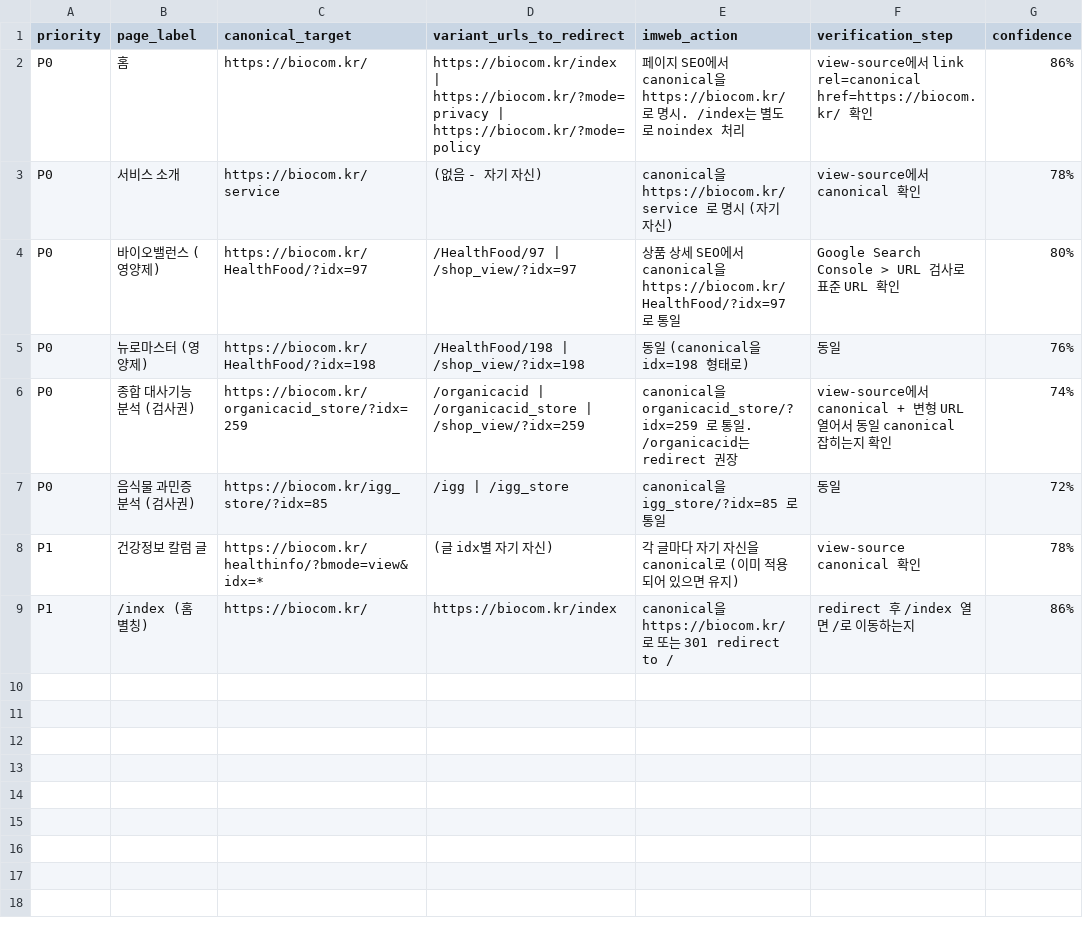
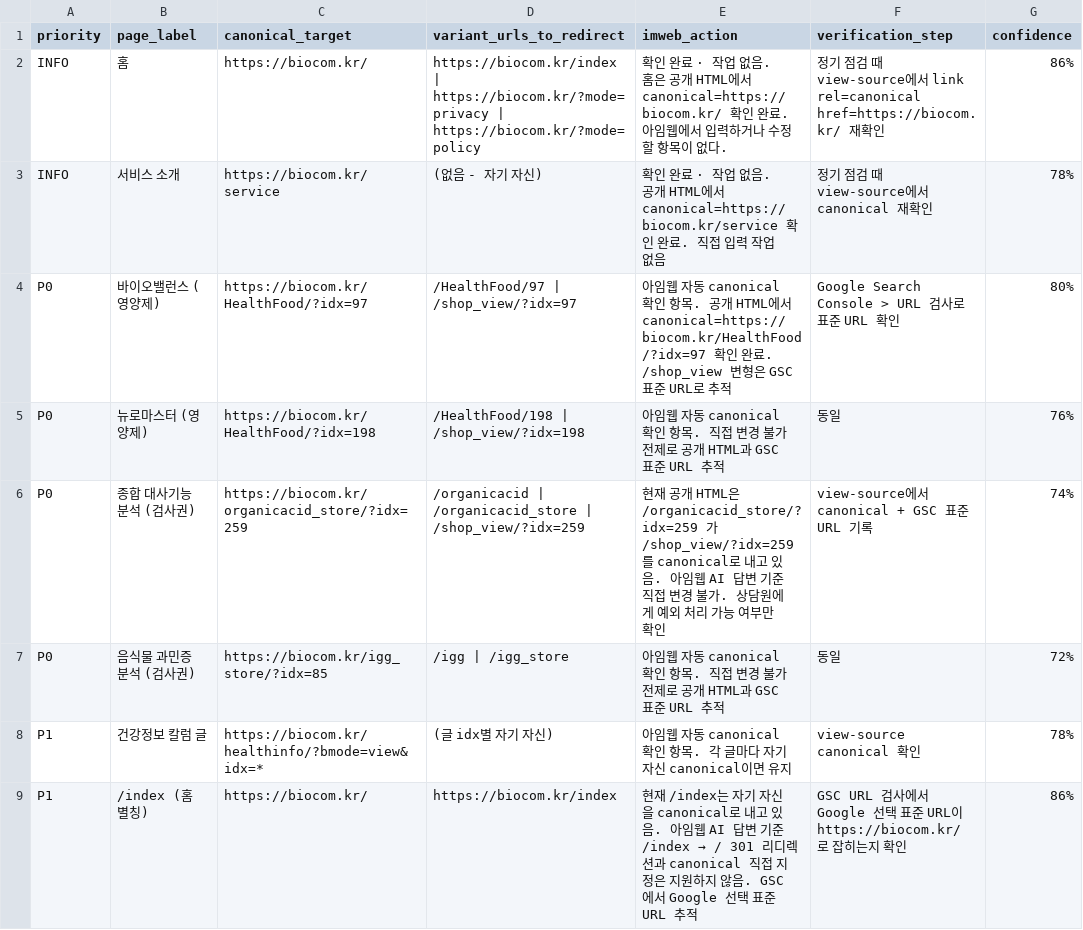
Before and after one commit to taejunjeon/seo, a CSV file: reports/seo/imweb_canonical_targets.csv, drawn as a sheet.

```diff
--- a/reports/seo/imweb_canonical_targets.csv
+++ b/reports/seo/imweb_canonical_targets.csv
@@ -1,9 +1,9 @@
 priority,page_label,canonical_target,variant_urls_to_redirect,imweb_action,verification_step,confidence
-P0,홈,https://biocom.kr/,https://biocom.kr/index | https://biocom.kr/?mode=privacy | https://biocom.kr/?mode=policy,페이지 SEO에서 canonical을 https://biocom.kr/ 로 명시. /index는 별도로 noindex 처리,view-source에서 link rel=canonical href=https://biocom.kr/ 확인,86%
-P0,서비스 소개,https://biocom.kr/service,(없음 - 자기 자신),canonical을 https://biocom.kr/service 로 명시 (자기 자신),view-source에서 canonical 확인,78%
-P0,바이오밸런스 (영양제),https://biocom.kr/HealthFood/?idx=97,/HealthFood/97 | /shop_view/?idx=97,상품 상세 SEO에서 canonical을 https://biocom.kr/HealthFood/?idx=97 로 통일,Google Search Console > URL 검사로 표준 URL 확인,80%
-P0,뉴로마스터 (영양제),https://biocom.kr/HealthFood/?idx=198,/HealthFood/198 | /shop_view/?idx=198,동일 (canonical을 idx=198 형태로),동일,76%
-P0,종합 대사기능 분석 (검사권),https://biocom.kr/organicacid_store/?idx=259,/organicacid | /organicacid_store | /shop_view/?idx=259,canonical을 organicacid_store/?idx=259 로 통일. /organicacid는 redirect 권장,view-source에서 canonical + 변형 URL 열어서 동일 canonical 잡히는지 확인,74%
-P0,음식물 과민증 분석 (검사권),https://biocom.kr/igg_store/?idx=85,/igg | /igg_store,canonical을 igg_store/?idx=85 로 통일,동일,72%
-P1,건강정보 칼럼 글,https://biocom.kr/healthinfo/?bmode=view&idx=*,(글 idx별 자기 자신),각 글마다 자기 자신을 canonical로 (이미 적용되어 있으면 유지),view-source canonical 확인,78%
-P1,/index (홈 별칭),https://biocom.kr/,https://biocom.kr/index,canonical을 https://biocom.kr/ 로 또는 301 redirect to /,redirect 후 /index 열면 /로 이동하는지,86%
+INFO,홈,https://biocom.kr/,https://biocom.kr/index | https://biocom.kr/?mode=privacy | https://biocom.kr/?mode=policy,확인 완료 · 작업 없음. 홈은 공개 HTML에서 canonical=https://biocom.kr/ 확인 완료. 아임웹에서 입력하거나 수정할 항목이 없다.,정기 점검 때 view-source에서 link rel=canonical href=https://biocom.kr/ 재확인,86%
+INFO,서비스 소개,https://biocom.kr/service,(없음 - 자기 자신),확인 완료 · 작업 없음. 공개 HTML에서 canonical=https://biocom.kr/service 확인 완료. 직접 입력 작업 없음,정기 점검 때 view-source에서 canonical 재확인,78%
+P0,바이오밸런스 (영양제),https://biocom.kr/HealthFood/?idx=97,/HealthFood/97 | /shop_view/?idx=97,아임웹 자동 canonical 확인 항목. 공개 HTML에서 canonical=https://biocom.kr/HealthFood/?idx=97 확인 완료. /shop_view 변형은 GSC 표준 URL로 추적,Google Search Console > URL 검사로 표준 URL 확인,80%
+P0,뉴로마스터 (영양제),https://biocom.kr/HealthFood/?idx=198,/HealthFood/198 | /shop_view/?idx=198,아임웹 자동 canonical 확인 항목. 직접 변경 불가 전제로 공개 HTML과 GSC 표준 URL 추적,동일,76%
+P0,종합 대사기능 분석 (검사권),https://biocom.kr/organicacid_store/?idx=259,/organicacid | /organicacid_store | /shop_view/?idx=259,현재 공개 HTML은 /organicacid_store/?idx=259 가 /shop_view/?idx=259 를 canonical로 내고 있음. 아임웹 AI 답변 기준 직접 변경 불가. 상담원에게 예외 처리 가능 여부만 확인,view-source에서 canonical + GSC 표준 URL 기록,74%
+P0,음식물 과민증 분석 (검사권),https://biocom.kr/igg_store/?idx=85,/igg | /igg_store,아임웹 자동 canonical 확인 항목. 직접 변경 불가 전제로 공개 HTML과 GSC 표준 URL 추적,동일,72%
+P1,건강정보 칼럼 글,https://biocom.kr/healthinfo/?bmode=view&idx=*,(글 idx별 자기 자신),아임웹 자동 canonical 확인 항목. 각 글마다 자기 자신 canonical이면 유지,view-source canonical 확인,78%
+P1,/index (홈 별칭),https://biocom.kr/,https://biocom.kr/index,현재 /index는 자기 자신을 canonical로 내고 있음. 아임웹 AI 답변 기준 /index → / 301 리디렉션과 canonical 직접 지정은 지원하지 않음. GSC에서 Google 선택 표준 URL 추적,GSC URL 검사에서 Google 선택 표준 URL이 https://biocom.kr/ 로 잡히는지 확인,86%
```
Also changed, not shown: 6 other files.
